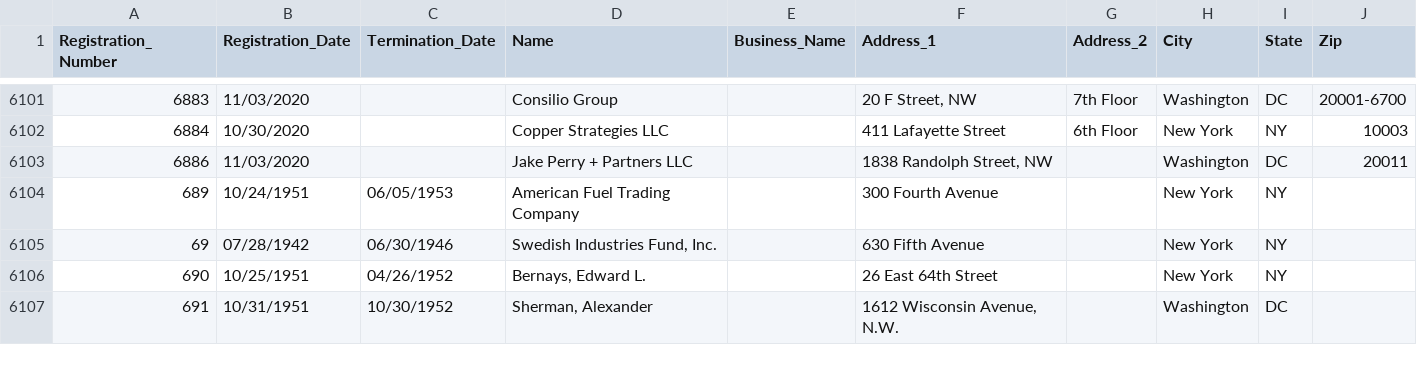
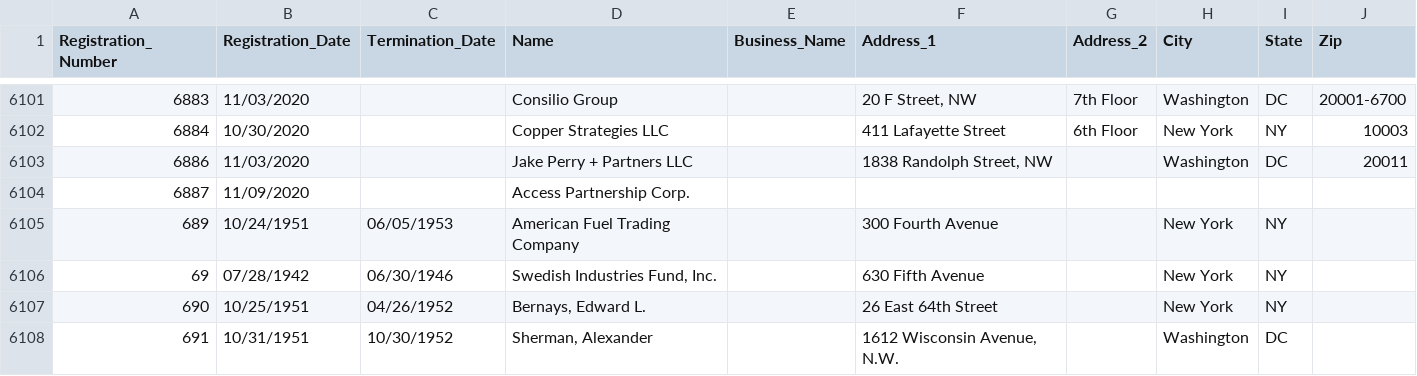
Before and after one commit to simonw/fara-history, a CSV file: FARA_All_Registrants.csv, drawn as a sheet; only a part is shown, gaps mark what is left out; the diff names each change by its address in the sheet, - before the commit and + after, or states it on an @@ line.

Commit message:
1 row added
  Registration_Number: 6887
  Registration_Date: 11/09/2020
  Termination_Date:
  Name: Access Partnership Corp.
  Business_Name:
  Address_1:
  Address_2:
  City:
  State:
  Zip:

[skip ci]

```diff
--- a/FARA_All_Registrants.csv
+++ b/FARA_All_Registrants.csv
+row 6104: 6887 | 11/09/2020 |  | Access Partnership Corp.
```
